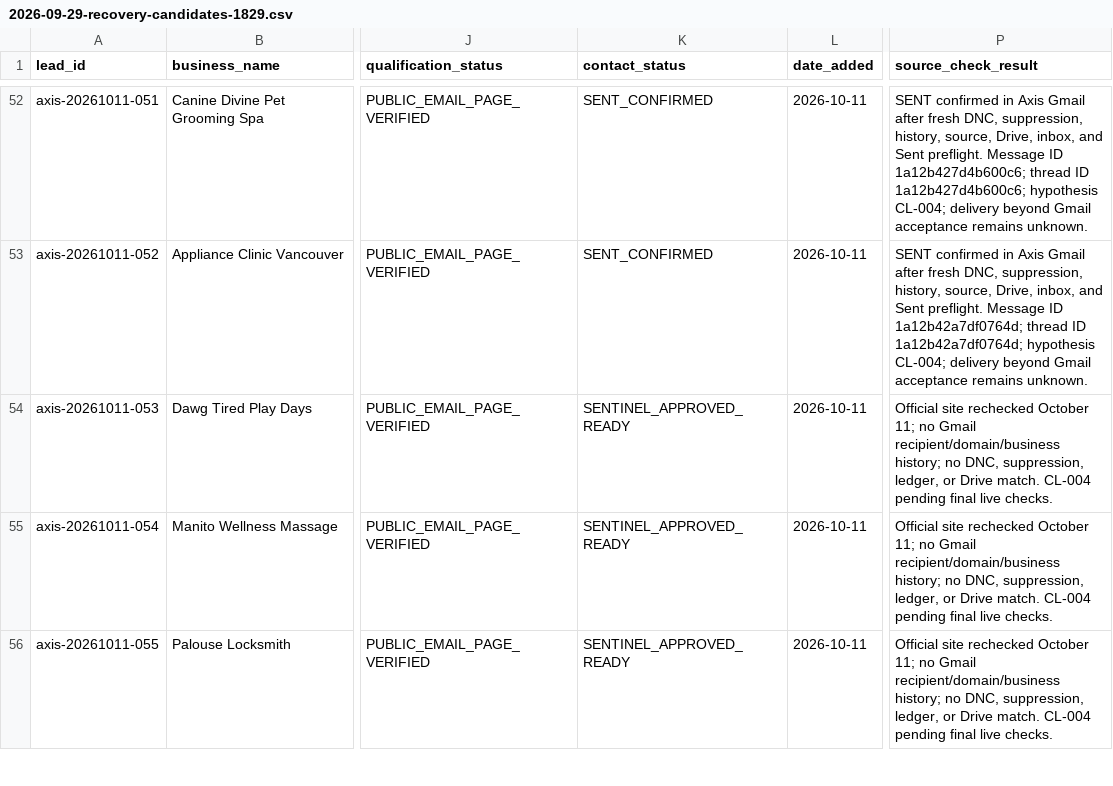
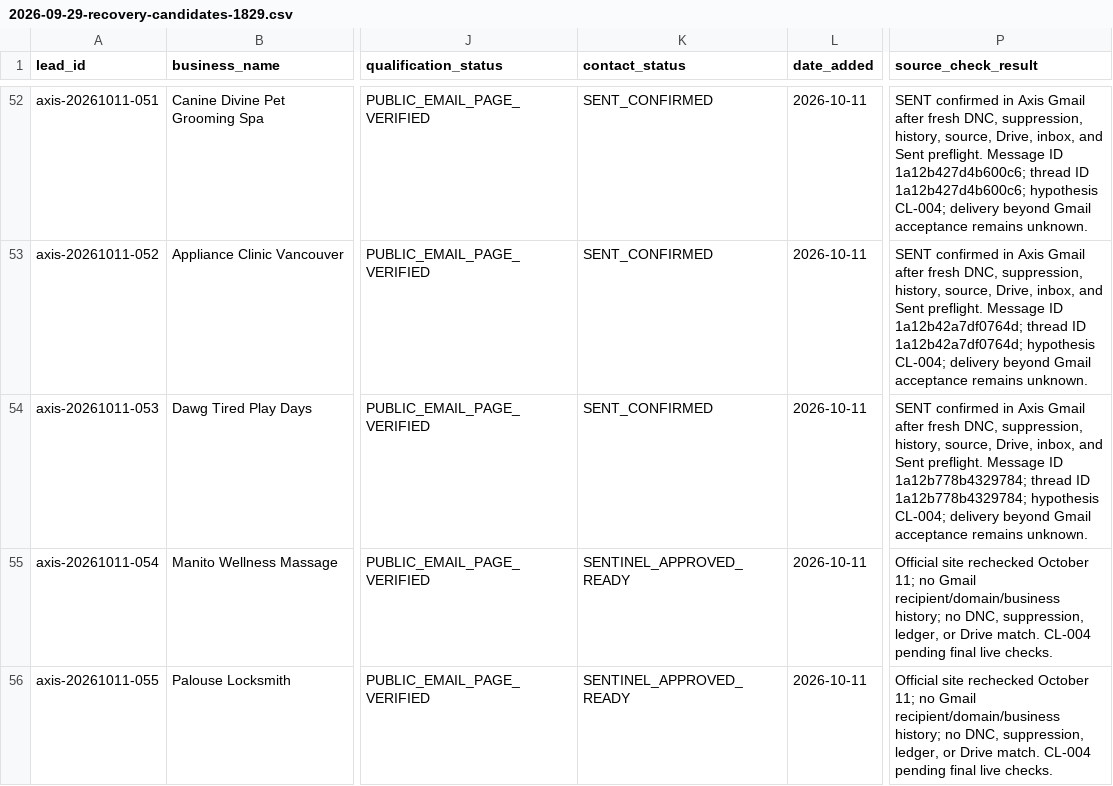
Before and after one commit to 1oldguyinaz-glitch/Master-Promt, a CSV file: axis-omni-commerce/data/leads/2026-09-29-recovery-candidates-1829.csv, drawn as a sheet; only a part is shown, gaps mark what is left out; the diff names each change by its address in the sheet, - before the commit and + after, or states it on an @@ line.

Commit message:
Persist Dawg Tired confirmed send

```diff
--- a/axis-omni-commerce/data/leads/2026-09-29-recovery-candidates-1829.csv
+++ b/axis-omni-commerce/data/leads/2026-09-29-recovery-candidates-1829.csv
-K54 (contact_status): SENTINEL_APPROVED_READY
+K54 (contact_status): SENT_CONFIRMED
-P54 (source_check_result): Official site rechecked October 11; no Gmail recipient/domain/business history; no DNC, suppression, ledger, or Drive match. CL-004 pending final live checks.
+P54 (source_check_result): SENT confirmed in Axis Gmail after fresh DNC, suppression, history, source, Drive, inbox, and Sent preflight. Message ID 1a12b778b4329784; thread ID 1a12b778b4329784; hypothesis CL-004; delivery beyond Gmail acceptance remains unknown.
```
